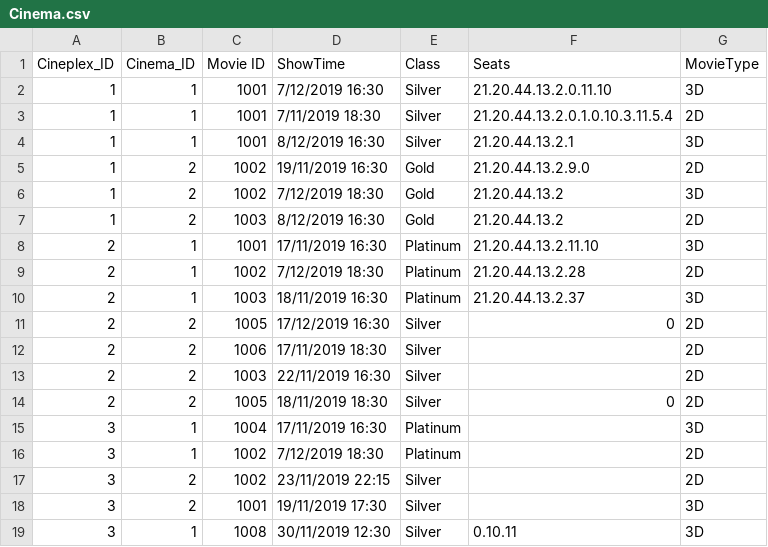
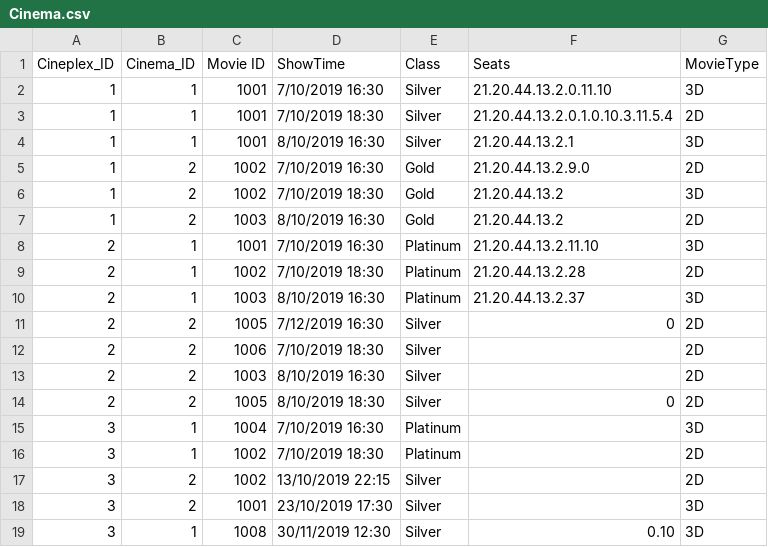
Before and after one commit to NumairFazili/Moblima, a CSV file: src/Data/Cinema.csv, drawn as a sheet.

```diff
--- a/src/Data/Cinema.csv
+++ b/src/Data/Cinema.csv
@@ -1,19 +1,19 @@
 Cineplex_ID,Cinema_ID,Movie ID,ShowTime,Class,Seats,MovieType
-1,1,1001,7/12/2019 16:30,Silver,21.20.44.13.2.0.11.10,3D
-1,1,1001,7/11/2019 18:30,Silver,21.20.44.13.2.0.1.0.10.3.11.5.4,2D
-1,1,1001,8/12/2019 16:30,Silver,21.20.44.13.2.1,3D
-1,2,1002,19/11/2019 16:30,Gold,21.20.44.13.2.9.0,2D
-1,2,1002,7/12/2019 18:30,Gold,21.20.44.13.2,3D
-1,2,1003,8/12/2019 16:30,Gold,21.20.44.13.2,2D
-2,1,1001,17/11/2019 16:30,Platinum,21.20.44.13.2.11.10,3D
-2,1,1002,7/12/2019 18:30,Platinum,21.20.44.13.2.28,2D
-2,1,1003,18/11/2019 16:30,Platinum,21.20.44.13.2.37,3D
-2,2,1005,17/12/2019 16:30,Silver,0,2D
-2,2,1006,17/11/2019 18:30,Silver,,2D
-2,2,1003,22/11/2019 16:30,Silver,,2D
-2,2,1005,18/11/2019 18:30,Silver,0,2D
-3,1,1004,17/11/2019 16:30,Platinum,,3D
-3,1,1002,7/12/2019 18:30,Platinum,,2D
-3,2,1002,23/11/2019 22:15,Silver,,2D
-3,2,1001,19/11/2019 17:30,Silver,,3D
-3,1,1008,30/11/2019 12:30,Silver,0.10.11,3D
+1,1,1001,7/10/2019 16:30,Silver,21.20.44.13.2.0.11.10,3D
+1,1,1001,7/10/2019 18:30,Silver,21.20.44.13.2.0.1.0.10.3.11.5.4,2D
+1,1,1001,8/10/2019 16:30,Silver,21.20.44.13.2.1,3D
+1,2,1002,7/10/2019 16:30,Gold,21.20.44.13.2.9.0,2D
+1,2,1002,7/10/2019 18:30,Gold,21.20.44.13.2,3D
+1,2,1003,8/10/2019 16:30,Gold,21.20.44.13.2,2D
+2,1,1001,7/10/2019 16:30,Platinum,21.20.44.13.2.11.10,3D
+2,1,1002,7/10/2019 18:30,Platinum,21.20.44.13.2.28,2D
+2,1,1003,8/10/2019 16:30,Platinum,21.20.44.13.2.37,3D
+2,2,1005,7/12/2019 16:30,Silver,0,2D
+2,2,1006,7/10/2019 18:30,Silver,,2D
+2,2,1003,8/10/2019 16:30,Silver,,2D
+2,2,1005,8/10/2019 18:30,Silver,0,2D
+3,1,1004,7/10/2019 16:30,Platinum,,3D
+3,1,1002,7/10/2019 18:30,Platinum,,2D
+3,2,1002,13/10/2019 22:15,Silver,,2D
+3,2,1001,23/10/2019 17:30,Silver,,3D
+3,1,1008,30/11/2019 12:30,Silver,0.10,3D
```
Also changed, not shown: src/Data/Booking.csv, 19 other files.
